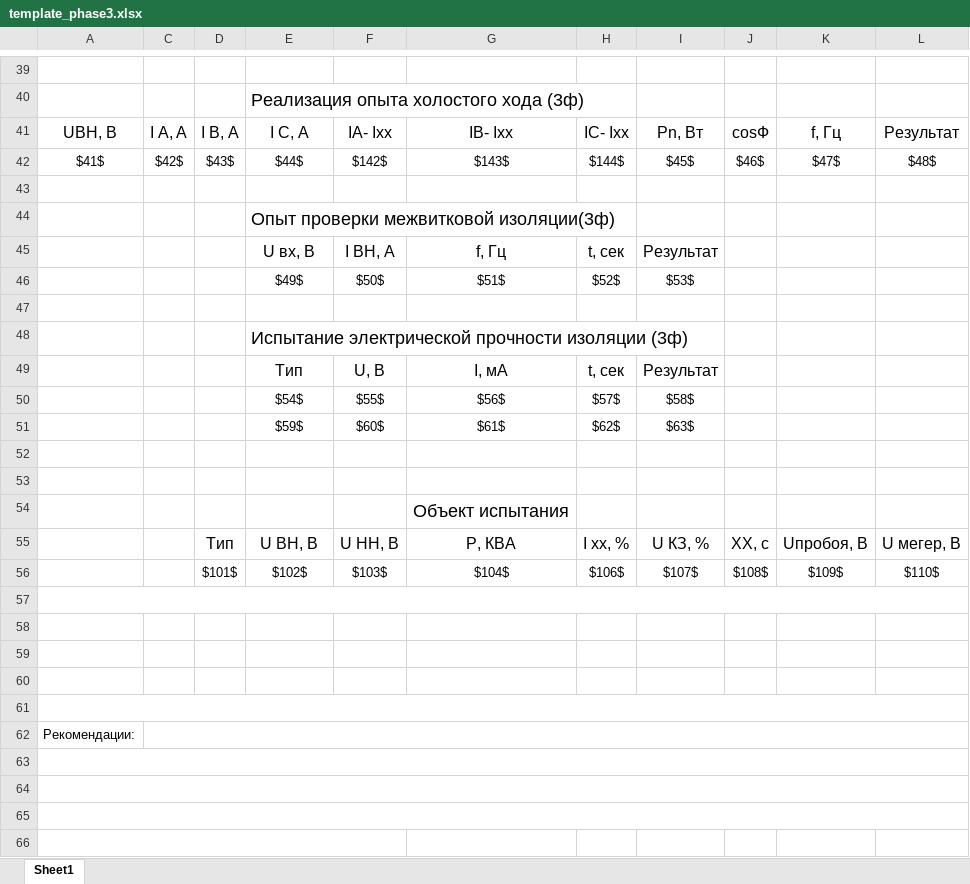
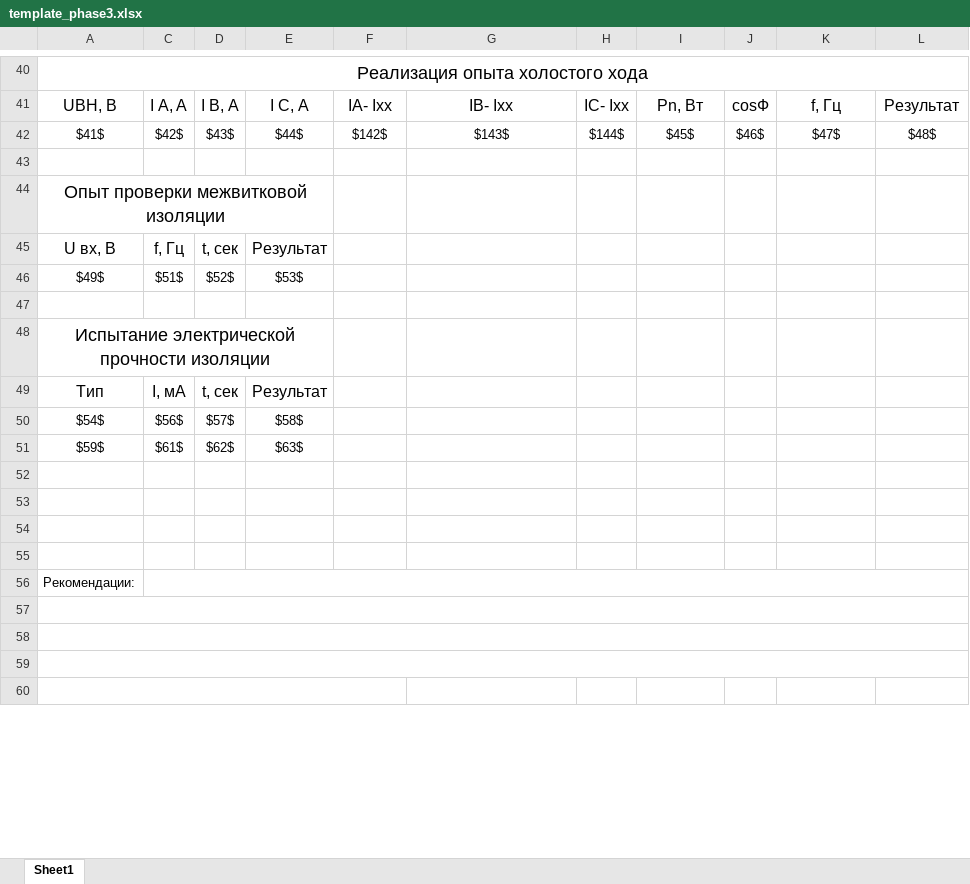
Before and after one commit to meepo161/ksptSurgut, an Excel workbook: src/main/resources/ru/avem/ksptamur/raw/template_phase3.xlsx, sheet Sheet1, drawn as a sheet; only a part is shown, gaps mark what is left out; values as stored, in another font and other column widths than the file's, no borders; removed rows and columns are numbered as before the commit, all else as after; the diff covers the shown part only; the diff names each change by its address in the sheet, - before the commit and + after, or states it on an @@ line.

```diff
--- a/src/main/resources/ru/avem/ksptamur/raw/template_phase3.xlsx (sheet Sheet1)
+++ b/src/main/resources/ru/avem/ksptamur/raw/template_phase3.xlsx (sheet Sheet1)
-A40: (empty)
+A40: Реализация опыта холостого хода
+A40:L40 merged
-row 40:  |  |  | Реализация опыта холостого хода (3ф)
-row 44:  |  |  | Опыт проверки межвитковой изоляции(3ф)
-row 45:  |  |  | U вх, В | I BH, A | f, Гц | t, сек | Результат
-row 46:  |  |  | $49$ | $50$ | $51$ | $52$ | $53$
+row 44: Опыт проверки межвитковой изоляции
+row 45: U вх, В | f, Гц | t, сек | Результат
+row 46: $49$ | $51$ | $52$ | $53$
-row 48:  |  |  | Испытание электрической прочности изоляции (3ф)
-row 49:  |  |  | Тип | U, B | I, мА | t, сек | Результат
-row 50:  |  |  | $54$ | $55$ | $56$ | $57$ | $58$
-row 51:  |  |  | $59$ | $60$ | $61$ | $62$ | $63$
-A48: (empty)
+A48: Испытание электрической прочности изоляции
+A48:E48 merged
-row 49: (empty)
+row 49: Тип | I, мА | t, сек | Результат
-row 54:  |  |  |  |  | Объект испытания
-row 55:  |  | Тип | U ВН, В | U НН, В | P, КВА | I хх, % | U КЗ, % | ХХ, с | Uпробоя, B | U мегер, B
-row 56:  |  | $101$ | $102$ | $103$ | $104$ | $106$ | $107$ | $108$ | $109$ | $110$
-row 50: (empty)
+row 50: $54$ | $56$ | $57$ | $58$
-A57:L57 merged
+row 51: $59$ | $61$ | $62$ | $63$
-A61:L61 merged
```
Also changed, not shown: 19 added rows, 18 removed rows, 1 edited cell and cell formats elsewhere in this sheet, 13 other files.
